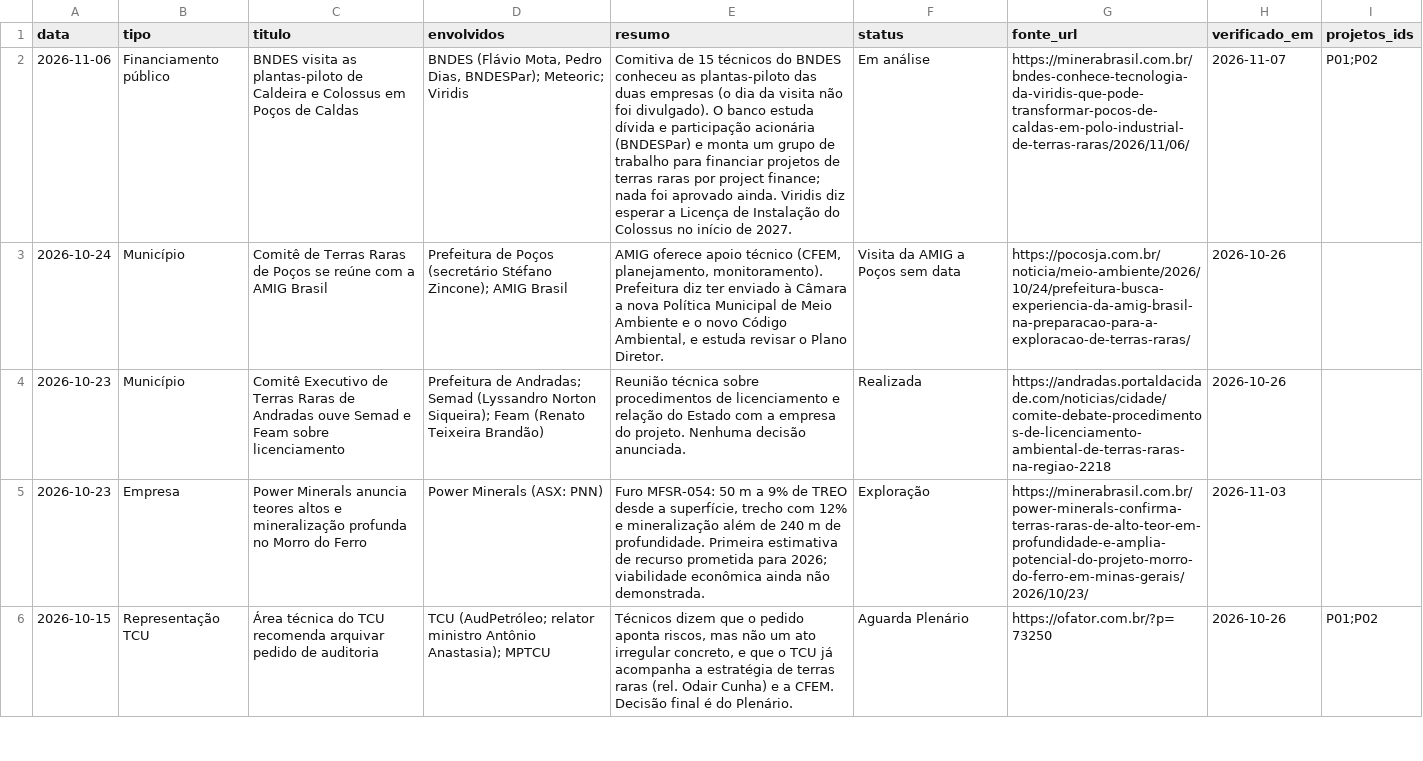
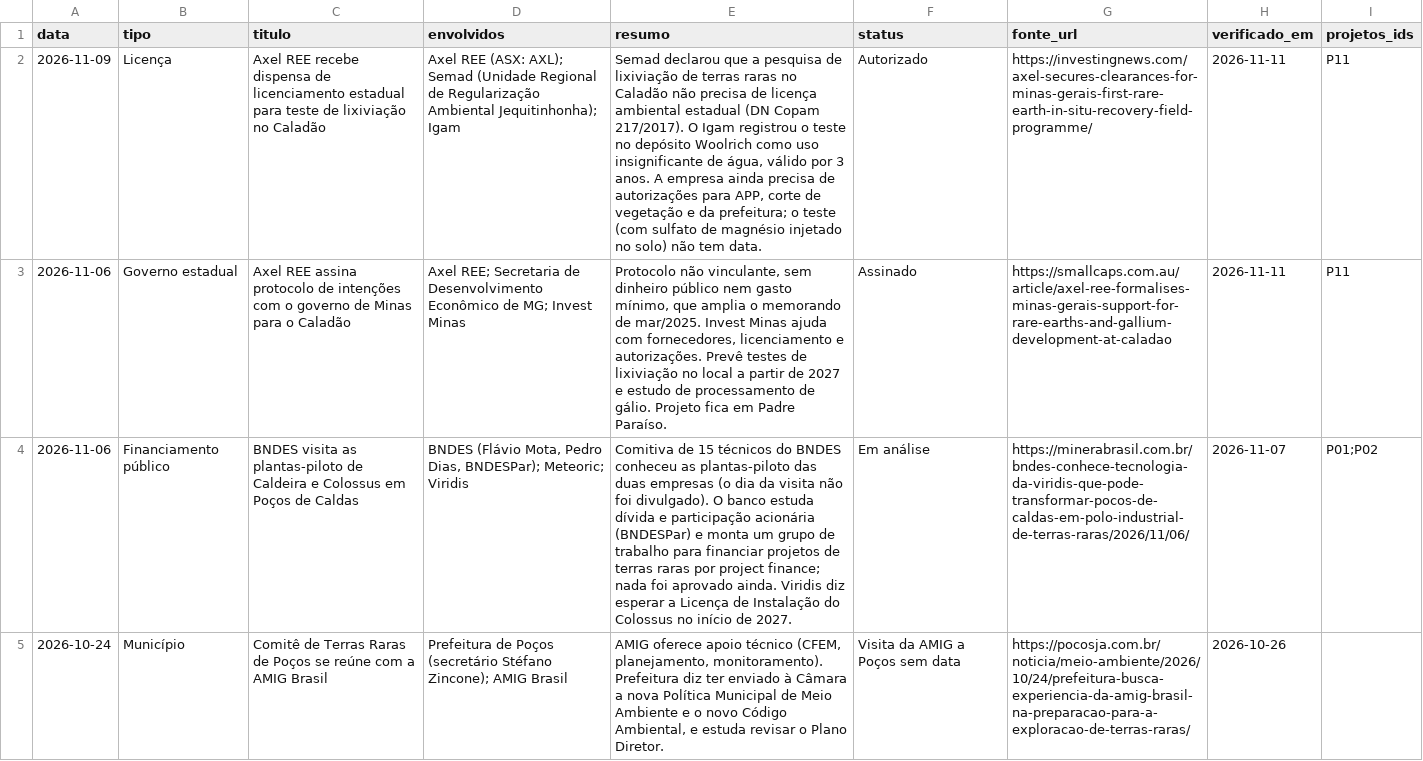
Before and after one commit to amarigo/segredos-abertos, a CSV file: terras-raras/dados/processos_noticias.csv, drawn as a sheet; only a part is shown; the shorter side is filled out with more unchanged rows; the diff names each change by its address in the sheet, - before the commit and + after, or states it on an @@ line.

```diff
--- a/terras-raras/dados/processos_noticias.csv
+++ b/terras-raras/dados/processos_noticias.csv
+row 2: 2026-11-09 | Licença | Axel REE recebe dispensa de licenciamento estadual para teste de lixiviação no Caladão | Axel REE (ASX: AXL); Semad (Unidade Regional de Regularização Ambiental Jequitinhonha); Igam | Semad declarou que a pesquisa de lixiviação de terras raras no Caladão não precisa de licença ambiental estadual (DN Copam 217/2017). O Igam registrou o teste no depósito Woolrich como uso insignificante de água, válido por 3 anos. A empresa ainda precisa de autorizações para APP, corte de vegetação e da prefeitura; o teste (com sulfato de magnésio injetado no solo) não tem data. | Autorizado | https://investingnews.com/axel-secures-clearances-for-minas-gerais-first-rare-earth-in-situ-recovery-field-programme/ | 2026-11-11 | P11
+row 3: 2026-11-06 | Governo estadual | Axel REE assina protocolo de intenções com o governo de Minas para o Caladão | Axel REE; Secretaria de Desenvolvimento Econômico de MG; Invest Minas | Protocolo não vinculante, sem dinheiro público nem gasto mínimo, que amplia o memorando de mar/2025. Invest Minas ajuda com fornecedores, licenciamento e autorizações. Prevê testes de lixiviação no local a partir de 2027 e estudo de processamento de gálio. Projeto fica em Padre Paraíso. | Assinado | https://smallcaps.com.au/article/axel-ree-formalises-minas-gerais-support-for-rare-earths-and-gallium-development-at-caladao | 2026-11-11 | P11
```
Also changed, not shown: terras-raras/dados/licencas.csv, terras-raras/dados/projetos.csv.
